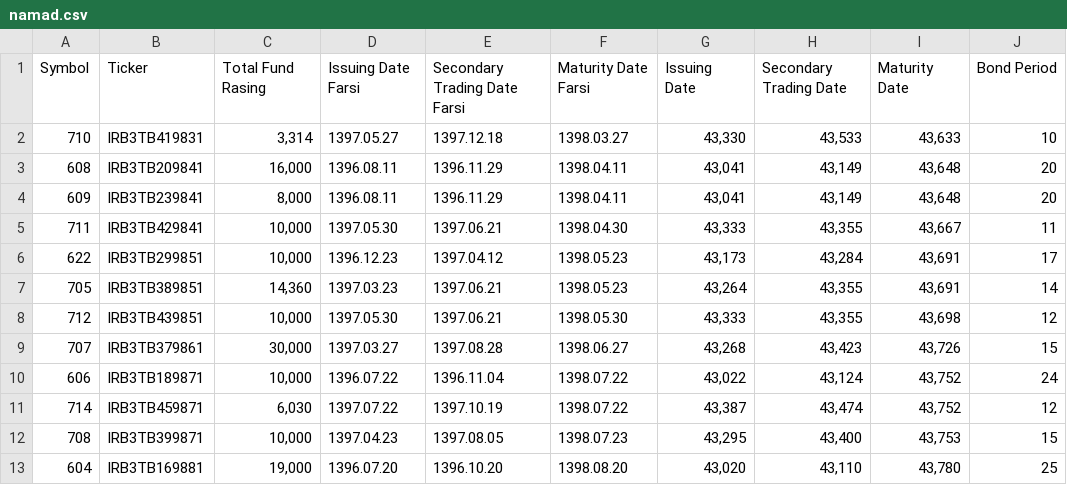
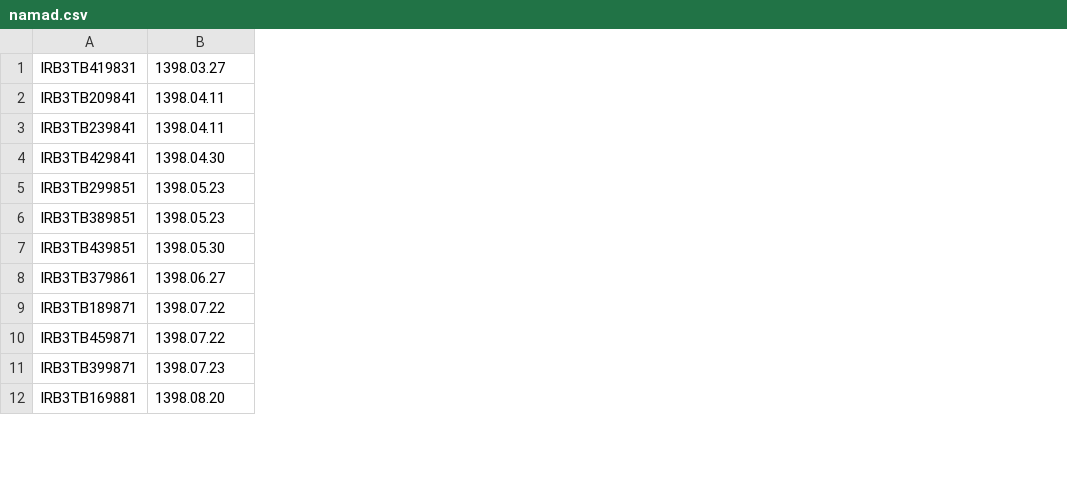
Before and after one commit to PicInfiniti/Alpha, a CSV file: namad.csv, drawn as a sheet; only a part is shown; removed rows and columns are numbered as before the commit, all else as after; the diff names each change by its address in the sheet, - before the commit and + after, or states it on an @@ line.

```diff
--- a/namad.csv
+++ b/namad.csv
-column A, rows 2-13: 710 | 608 | 609 | 711 | 622 | 705 | 712 | 707 | 606 | 714 | 708 | 604
-column C, rows 2-13: 3,314 | 16,000 | 8,000 | 10,000 | 10,000 | 14,360 | 10,000 | 30,000 | 10,000 | 6,030 | 10,000 | 19,000
-column D, rows 2-13: 1397.05.27 | 1396.08.11 | 1396.08.11 | 1397.05.30 | 1396.12.23 | 1397.03.23 | 1397.05.30 | 1397.03.27 | 1396.07.22 | 1397.07.22 | 1397.04.23 | 1396.07.20
-column E, rows 2-13: 1397.12.18 | 1396.11.29 | 1396.11.29 | 1397.06.21 | 1397.04.12 | 1397.06.21 | 1397.06.21 | 1397.08.28 | 1396.11.04 | 1397.10.19 | 1397.08.05 | 1396.10.20
-column G, rows 2-13: 43,330 | 43,041 | 43,041 | 43,333 | 43,173 | 43,264 | 43,333 | 43,268 | 43,022 | 43,387 | 43,295 | 43,020
-column H, rows 2-13: 43,533 | 43,149 | 43,149 | 43,355 | 43,284 | 43,355 | 43,355 | 43,423 | 43,124 | 43,474 | 43,400 | 43,110
-column I, rows 2-13: 43,633 | 43,648 | 43,648 | 43,667 | 43,691 | 43,691 | 43,698 | 43,726 | 43,752 | 43,752 | 43,753 | 43,780
-column J, rows 2-13: 10 | 20 | 20 | 11 | 17 | 14 | 12 | 15 | 24 | 12 | 15 | 25
-row 1: Symbol | Ticker | Total Fund Rasing | Issuing Date Farsi | Secondary Trading Date Farsi | Maturity Date Farsi | Issuing Date | Secondary Trading Date | Maturity Date | Bond Period
```
Also changed, not shown: 2 other files.
